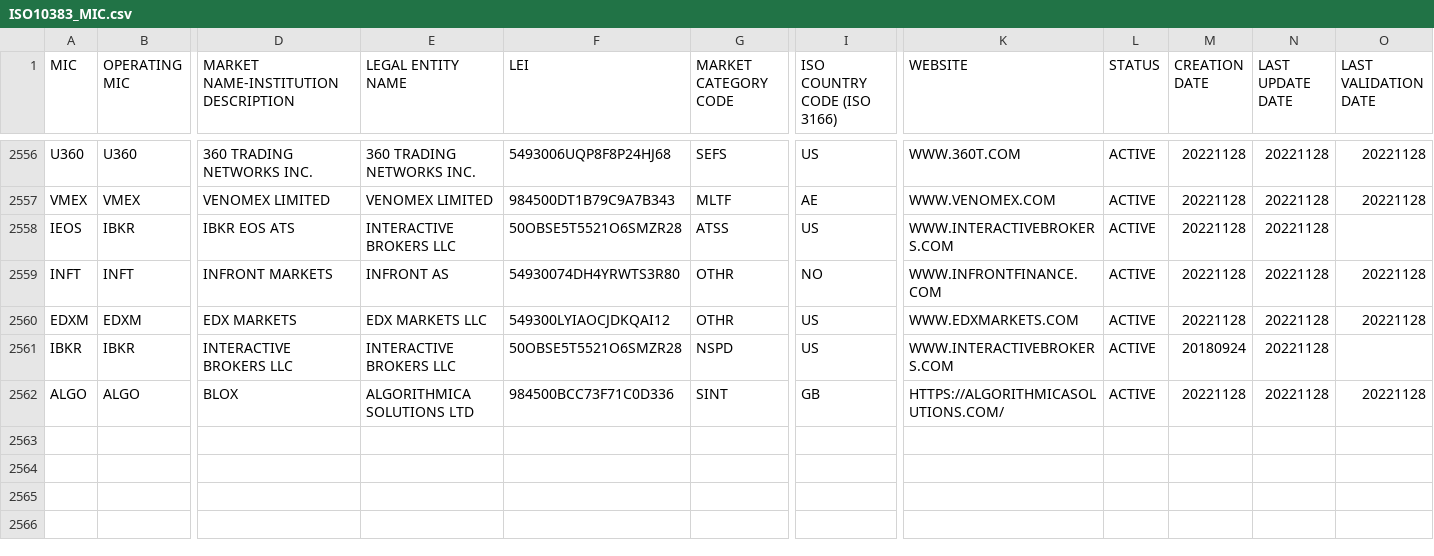
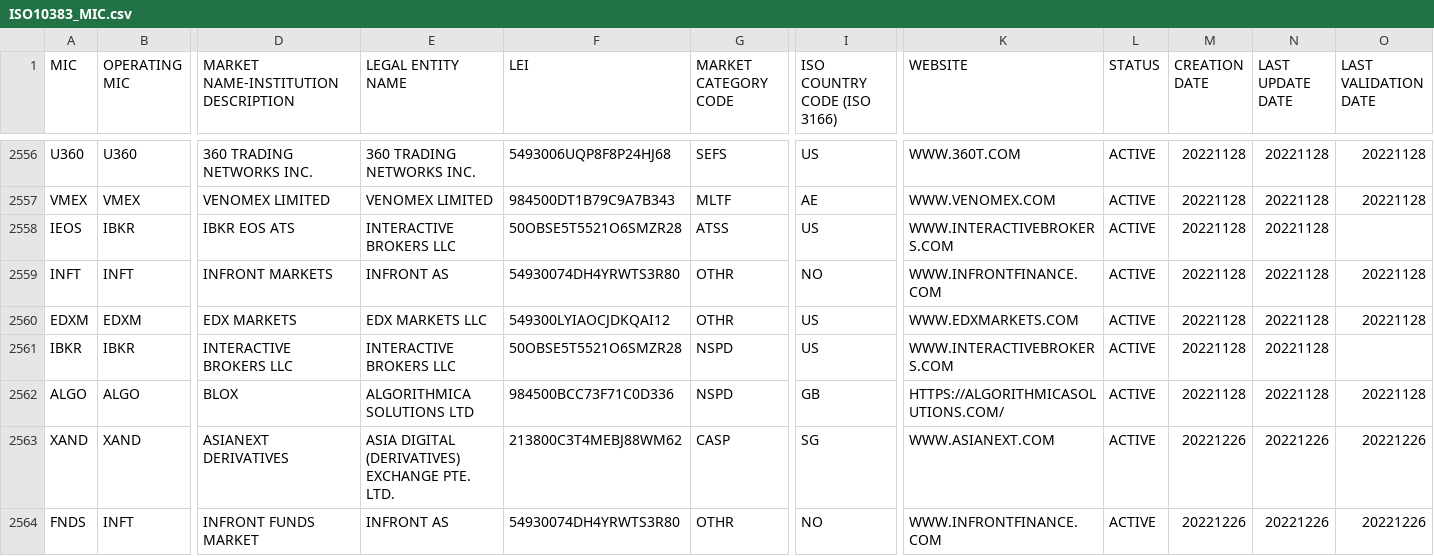
Before and after one commit to w3stling/mic, a CSV file: src/main/resources/ISO10383_MIC.csv, drawn as a sheet; only a part is shown, gaps mark what is left out; rows hold the shown columns only; the diff covers the shown part only; the diff names each change by its address in the sheet, - before the commit and + after, or states it on an @@ line.

Commit message:
MIC list update

```diff
--- a/src/main/resources/ISO10383_MIC.csv
+++ b/src/main/resources/ISO10383_MIC.csv
-M2561 (CREATION DATE): 20180924
+M2561 (CREATION DATE): 20221128
-G2562 (MARKET CATEGORY CODE): SINT
+G2562 (MARKET CATEGORY CODE): NSPD
+row 2563: XAND | XAND | ASIANEXT DERIVATIVES | ASIA DIGITAL (DERIVATIVES) EXCHANGE PTE. LTD. | 213800C3T4MEBJ88WM62 | CASP | SG | WWW.ASIANEXT.COM | ACTIVE | 20221226 | 20221226 | 20221226
+row 2564: FNDS | INFT | INFRONT FUNDS MARKET | INFRONT AS | 54930074DH4YRWTS3R80 | OTHR | NO | WWW.INFRONTFINANCE.COM | ACTIVE | 20221226 | 20221226 | 20221226
```
Also changed, not shown: 4 added rows and 40 edited cells elsewhere in this file.
